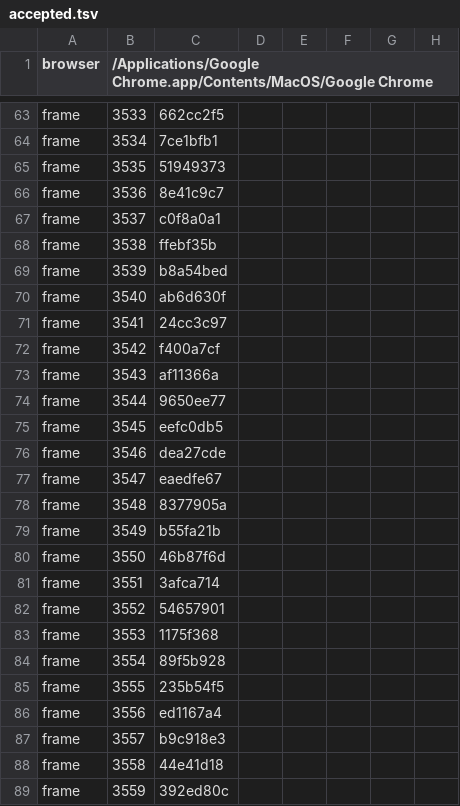
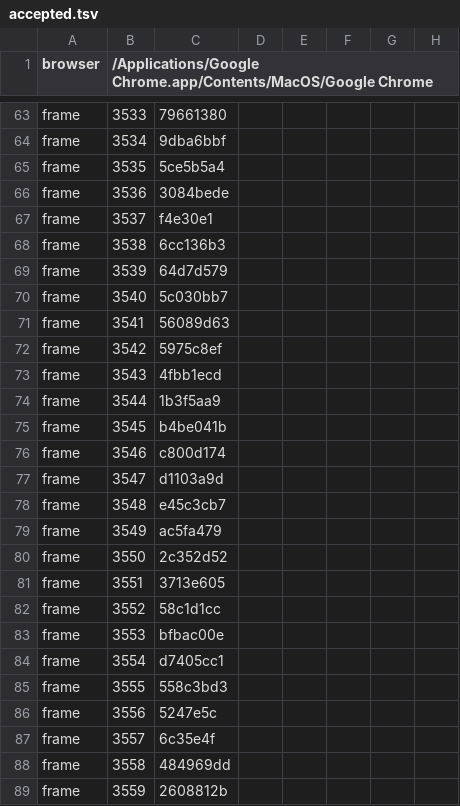
Before and after one commit to amigomarce/solve-or-boom, a TSV file: production/qa/evidence/grow-solve-or-boom/accepted.tsv, drawn as a sheet; only a part is shown, gaps mark what is left out; the diff covers the shown part only; the diff names each change by its address in the sheet, - before the commit and + after, or states it on an @@ line.

```diff
--- a/production/qa/evidence/grow-solve-or-boom/accepted.tsv
+++ b/production/qa/evidence/grow-solve-or-boom/accepted.tsv
-C63: 662cc2f5
+C63: 79661380
-C64: 7ce1bfb1
+C64: 9dba6bbf
-C65: 51949373
+C65: 5ce5b5a4
-C66: 8e41c9c7
+C66: 3084bede
-C67: c0f8a0a1
+C67: f4e30e1
-C68: ffebf35b
+C68: 6cc136b3
-C69: b8a54bed
+C69: 64d7d579
-C70: ab6d630f
+C70: 5c030bb7
-C71: 24cc3c97
+C71: 56089d63
-C72: f400a7cf
+C72: 5975c8ef
-C73: af11366a
+C73: 4fbb1ecd
-C74: 9650ee77
+C74: 1b3f5aa9
-C75: eefc0db5
+C75: b4be041b
-C76: dea27cde
+C76: c800d174
-C77: eaedfe67
+C77: d1103a9d
-C78: 8377905a
+C78: e45c3cb7
-C79: b55fa21b
+C79: ac5fa479
-C80: 46b87f6d
+C80: 2c352d52
-C81: 3afca714
+C81: 3713e605
-C82: 54657901
+C82: 58c1d1cc
-C83: 1175f368
+C83: bfbac00e
-C84: 89f5b928
+C84: d7405cc1
-C85: 235b54f5
+C85: 558c3bd3
-C86: ed1167a4
+C86: 5247e5c
-C87: b9c918e3
+C87: 6c35e4f
-C88: 44e41d18
+C88: 484969dd
-C89: 392ed80c
+C89: 2608812b
```
Also changed, not shown: 2 added rows, 4 removed rows and 117 edited cells elsewhere in this file, production/qa/evidence/grow-solve-or-boom/story.tsv, 11 other files.
